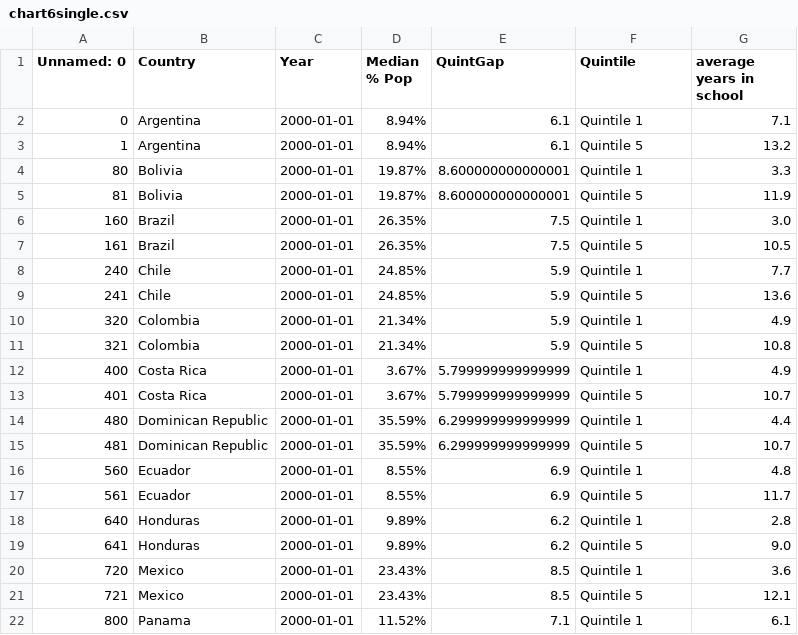
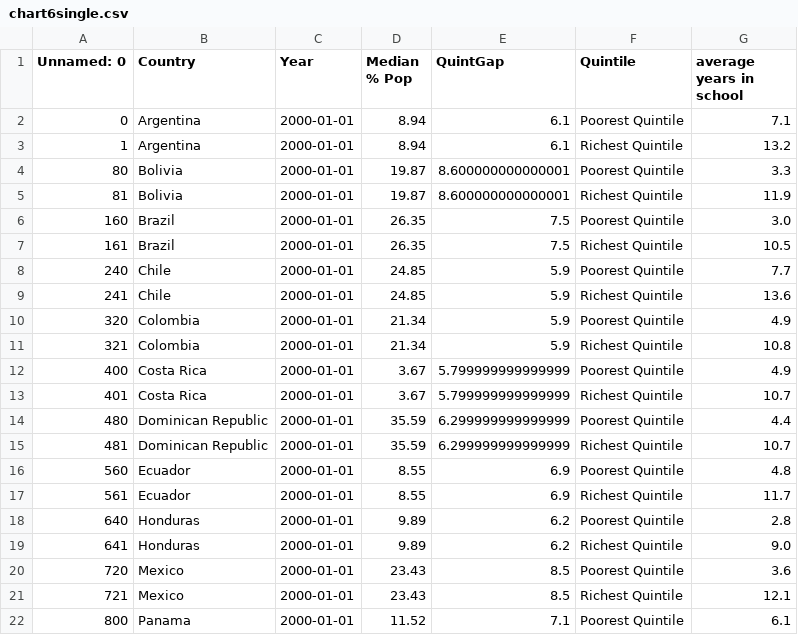
Before and after one commit to sebaconstable/sebaconstable.github.io, a CSV file: chart6single.csv, drawn as a sheet; only a part is shown; the diff covers the shown part only.

Commit message:
Add files via upload

```diff
--- a/chart6single.csv
+++ b/chart6single.csv
@@ -1,22 +1,22 @@
 Unnamed: 0,Country,Year,Median % Pop,QuintGap,Quintile,average years in school
-0,Argentina,2000-01-01,8.94%,6.1,Quintile 1,7.1
-1,Argentina,2000-01-01,8.94%,6.1,Quintile 5,13.2
-80,Bolivia,2000-01-01,19.87%,8.600000000000001,Quintile 1,3.3
-81,Bolivia,2000-01-01,19.87%,8.600000000000001,Quintile 5,11.9
-160,Brazil,2000-01-01,26.35%,7.5,Quintile 1,3.0
-161,Brazil,2000-01-01,26.35%,7.5,Quintile 5,10.5
-240,Chile,2000-01-01,24.85%,5.9,Quintile 1,7.7
-241,Chile,2000-01-01,24.85%,5.9,Quintile 5,13.6
-320,Colombia,2000-01-01,21.34%,5.9,Quintile 1,4.9
-321,Colombia,2000-01-01,21.34%,5.9,Quintile 5,10.8
-400,Costa Rica,2000-01-01,3.67%,5.799999999999999,Quintile 1,4.9
-401,Costa Rica,2000-01-01,3.67%,5.799999999999999,Quintile 5,10.7
-480,Dominican Republic,2000-01-01,35.59%,6.299999999999999,Quintile 1,4.4
-481,Dominican Republic,2000-01-01,35.59%,6.299999999999999,Quintile 5,10.7
-560,Ecuador,2000-01-01,8.55%,6.9,Quintile 1,4.8
-561,Ecuador,2000-01-01,8.55%,6.9,Quintile 5,11.7
-640,Honduras,2000-01-01,9.89%,6.2,Quintile 1,2.8
-641,Honduras,2000-01-01,9.89%,6.2,Quintile 5,9.0
-720,Mexico,2000-01-01,23.43%,8.5,Quintile 1,3.6
-721,Mexico,2000-01-01,23.43%,8.5,Quintile 5,12.1
-800,Panama,2000-01-01,11.52%,7.1,Quintile 1,6.1
+0,Argentina,2000-01-01,8.94,6.1,Poorest Quintile,7.1
+1,Argentina,2000-01-01,8.94,6.1,Richest Quintile,13.2
+80,Bolivia,2000-01-01,19.87,8.600000000000001,Poorest Quintile,3.3
+81,Bolivia,2000-01-01,19.87,8.600000000000001,Richest Quintile,11.9
+160,Brazil,2000-01-01,26.35,7.5,Poorest Quintile,3.0
+161,Brazil,2000-01-01,26.35,7.5,Richest Quintile,10.5
+240,Chile,2000-01-01,24.85,5.9,Poorest Quintile,7.7
+241,Chile,2000-01-01,24.85,5.9,Richest Quintile,13.6
+320,Colombia,2000-01-01,21.34,5.9,Poorest Quintile,4.9
+321,Colombia,2000-01-01,21.34,5.9,Richest Quintile,10.8
+400,Costa Rica,2000-01-01,3.67,5.799999999999999,Poorest Quintile,4.9
+401,Costa Rica,2000-01-01,3.67,5.799999999999999,Richest Quintile,10.7
+480,Dominican Republic,2000-01-01,35.59,6.299999999999999,Poorest Quintile,4.4
+481,Dominican Republic,2000-01-01,35.59,6.299999999999999,Richest Quintile,10.7
+560,Ecuador,2000-01-01,8.55,6.9,Poorest Quintile,4.8
+561,Ecuador,2000-01-01,8.55,6.9,Richest Quintile,11.7
+640,Honduras,2000-01-01,9.89,6.2,Poorest Quintile,2.8
+641,Honduras,2000-01-01,9.89,6.2,Richest Quintile,9.0
+720,Mexico,2000-01-01,23.43,8.5,Poorest Quintile,3.6
+721,Mexico,2000-01-01,23.43,8.5,Richest Quintile,12.1
+800,Panama,2000-01-01,11.52,7.1,Poorest Quintile,6.1
```
Also changed, not shown: 14 edited cells elsewhere in this file.
